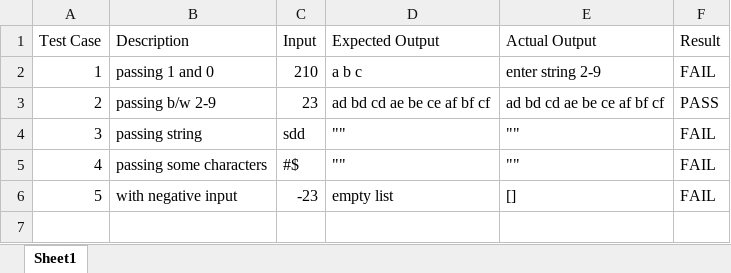
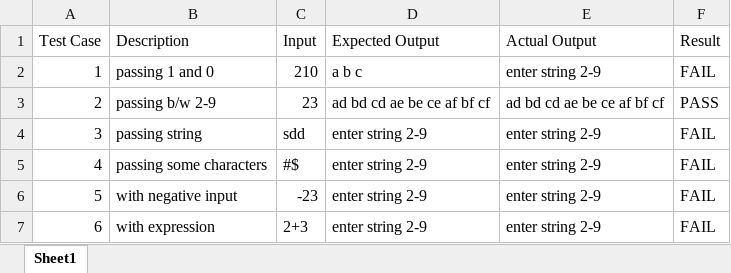
Before and after one commit to prasunaarumalla15/Arumalla-Gnana-Lakshmi-Prasuna, an Excel workbook: case 2/dialpad.xlsx, sheet Sheet1, drawn as a sheet; values as stored, in another font and other column widths than the file's, no borders; the diff names each change by its address in the sheet, - before the commit and + after, or states it on an @@ line.

Commit message:
Add files via upload

```diff
--- a/case 2/dialpad.xlsx (sheet Sheet1)
+++ b/case 2/dialpad.xlsx (sheet Sheet1)
-D4:D5 (Expected Output): ""
+D4:D5 (Expected Output): enter string 2-9
-E4:E5 (Actual Output): ""
+E4:E5 (Actual Output): enter string 2-9
-D6 (Expected Output): empty list
+D6 (Expected Output): enter string 2-9
-E6 (Actual Output): []
+E6 (Actual Output): enter string 2-9
+row 7: 6 | with expression | 2+3 | enter string 2-9 | enter string 2-9 | FAIL
```
